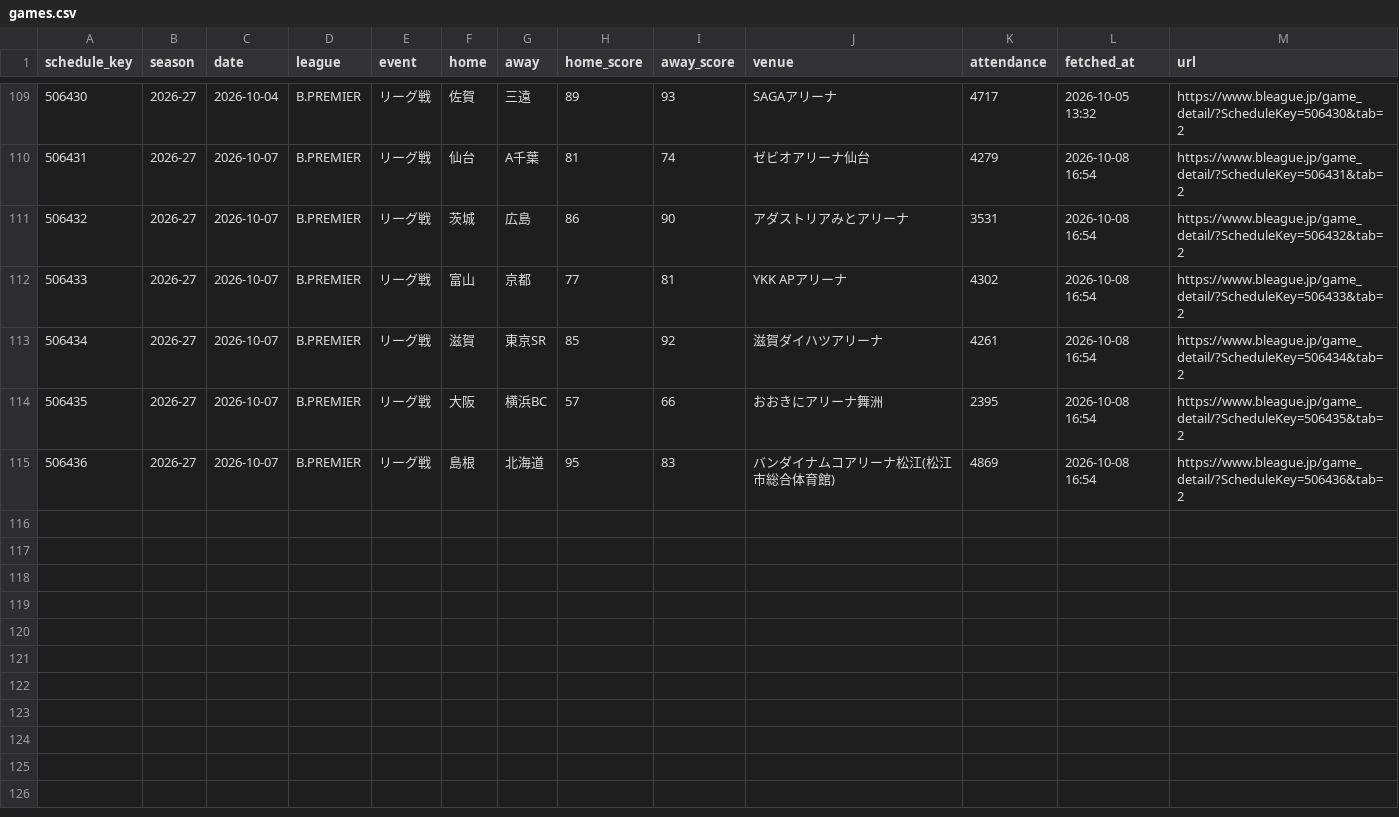
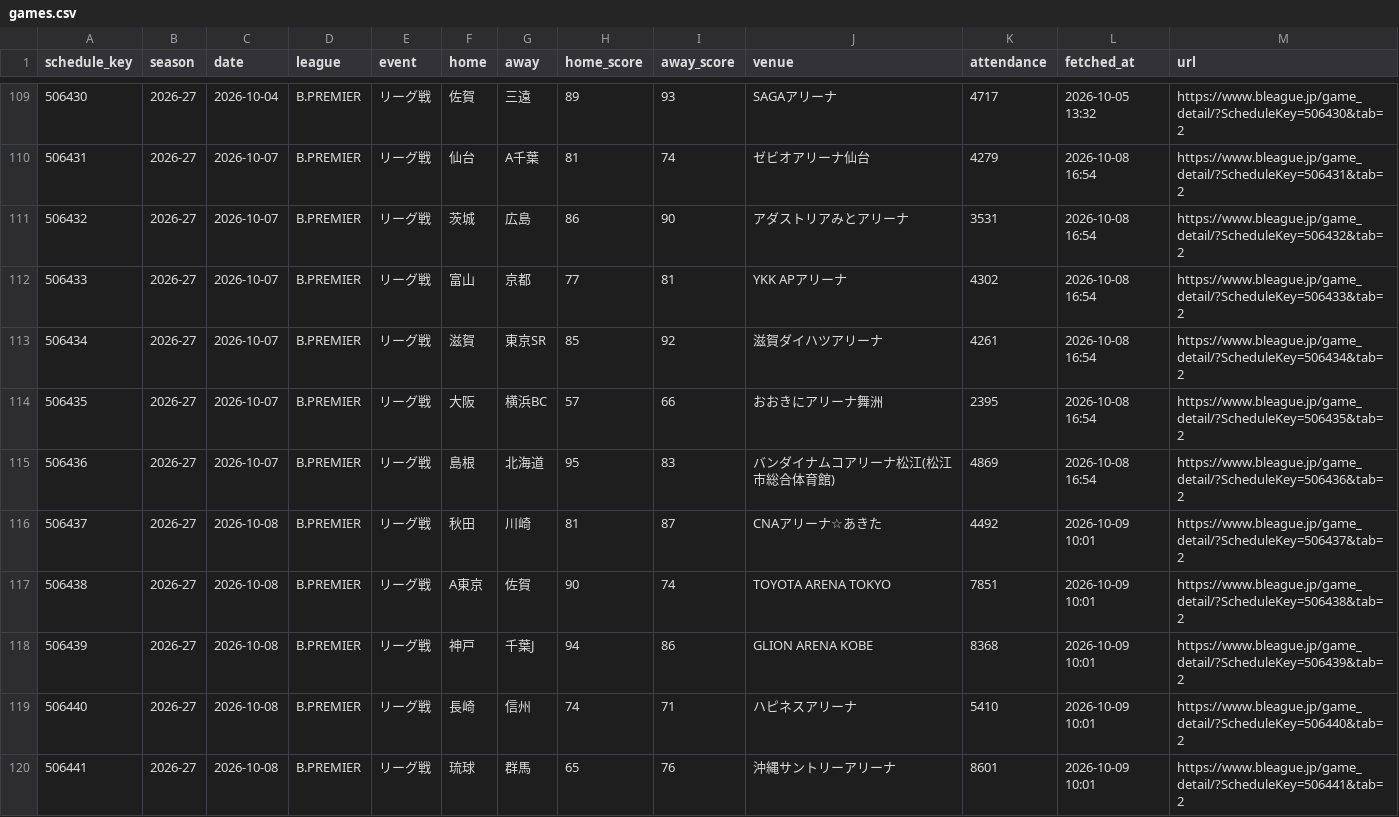
Before and after one commit to yamazaki-hi169/bleague, a CSV file: data/games.csv, drawn as a sheet; only a part is shown, gaps mark what is left out; the diff names each change by its address in the sheet, - before the commit and + after, or states it on an @@ line.

Commit message:
update 2026-10-09 10:08

```diff
--- a/data/games.csv
+++ b/data/games.csv
+row 116: 506437 | 2026-27 | 2026-10-08 | B.PREMIER | リーグ戦 | 秋田 | 川崎 | 81 | 87 | CNAアリーナ☆あきた | 4492 | 2026-10-09 10:01 | https://www.bleague.jp/game_detail/?ScheduleKey=506437&tab=2
+row 117: 506438 | 2026-27 | 2026-10-08 | B.PREMIER | リーグ戦 | A東京 | 佐賀 | 90 | 74 | TOYOTA ARENA TOKYO | 7851 | 2026-10-09 10:01 | https://www.bleague.jp/game_detail/?ScheduleKey=506438&tab=2
+row 118: 506439 | 2026-27 | 2026-10-08 | B.PREMIER | リーグ戦 | 神戸 | 千葉J | 94 | 86 | GLION ARENA KOBE | 8368 | 2026-10-09 10:01 | https://www.bleague.jp/game_detail/?ScheduleKey=506439&tab=2
+row 119: 506440 | 2026-27 | 2026-10-08 | B.PREMIER | リーグ戦 | 長崎 | 信州 | 74 | 71 | ハピネスアリーナ | 5410 | 2026-10-09 10:01 | https://www.bleague.jp/game_detail/?ScheduleKey=506440&tab=2
+row 120: 506441 | 2026-27 | 2026-10-08 | B.PREMIER | リーグ戦 | 琉球 | 群馬 | 65 | 76 | 沖縄サントリーアリーナ | 8601 | 2026-10-09 10:01 | https://www.bleague.jp/game_detail/?ScheduleKey=506441&tab=2
```
